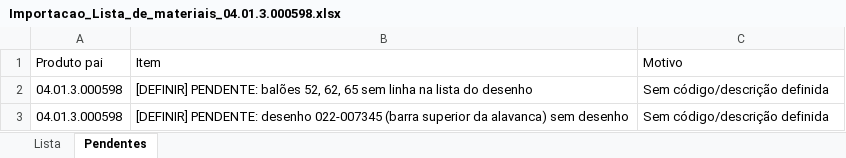
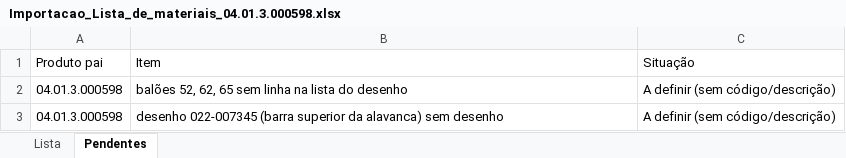
Before and after one commit to miguelgrigolato/Minc, an Excel workbook: Importacao_Lista_de_materiais_04.01.3.000598.xlsx, sheet Pendentes, drawn as a sheet; values as stored, in another font and other column widths than the file's, no borders; the diff names each change by its address in the sheet, - before the commit and + after, or states it on an @@ line.

```diff
--- a/Importacao_Lista_de_materiais_04.01.3.000598.xlsx (sheet Pendentes)
+++ b/Importacao_Lista_de_materiais_04.01.3.000598.xlsx (sheet Pendentes)
-C1: Motivo
+C1: Situação
-B2: [DEFINIR] PENDENTE: balões 52,…
+B2: balões 52,…
-C2:C3: Sem código/descrição definida
+C2:C3: A definir (sem código/descrição)
-B3: [DEFINIR] PENDENTE: desenho 022-007345…
+B3: desenho 022-007345…
```
Also changed, not shown: sheet Lista, 1 other file.
